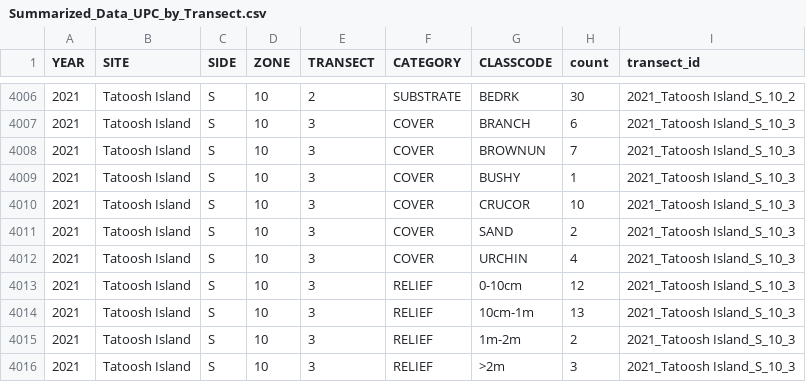
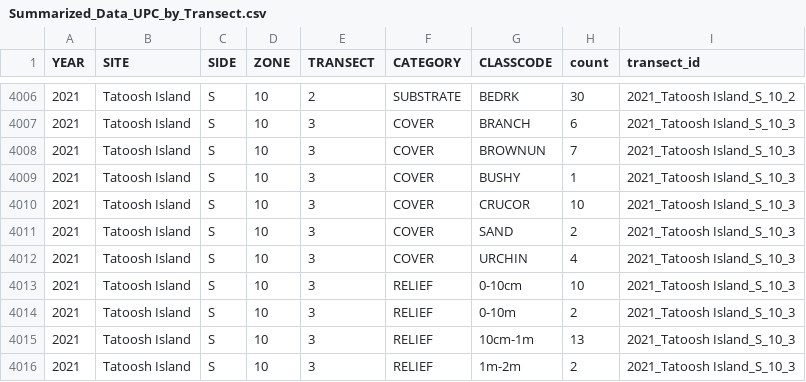
Before and after one commit to nwfsc-cb/OCNMS, a CSV file: Data/2025/Summarized_Data_UPC_by_Transect.csv, drawn as a sheet; only a part is shown, gaps mark what is left out; the shorter side is filled out with more unchanged rows.

```diff
--- a/Data/2025/Summarized_Data_UPC_by_Transect.csv
+++ b/Data/2025/Summarized_Data_UPC_by_Transect.csv
@@ -4012,3 +4012,4 @@
 2021,"Tatoosh Island","S",10,3,"COVER","URCHIN",4,"2021_Tatoosh Island_S_10_3"
-2021,"Tatoosh Island","S",10,3,"RELIEF","0-10cm",12,"2021_Tatoosh Island_S_10_3"
+2021,"Tatoosh Island","S",10,3,"RELIEF","0-10cm",10,"2021_Tatoosh Island_S_10_3"
+2021,"Tatoosh Island","S",10,3,"RELIEF","0-10m",2,"2021_Tatoosh Island_S_10_3"
 2021,"Tatoosh Island","S",10,3,"RELIEF","10cm-1m",13,"2021_Tatoosh Island_S_10_3"
```
Also changed, not shown: 7 other files.
